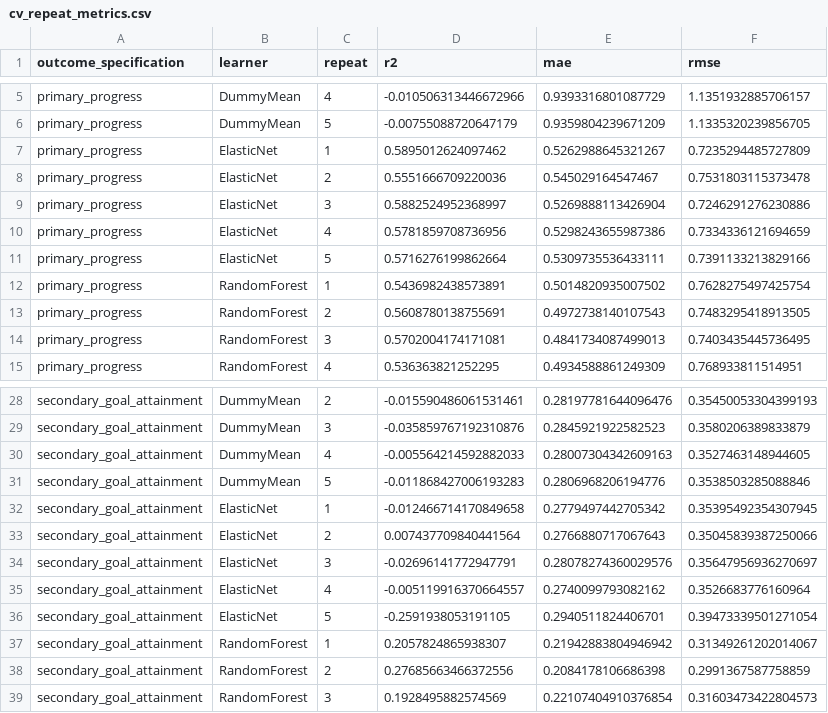
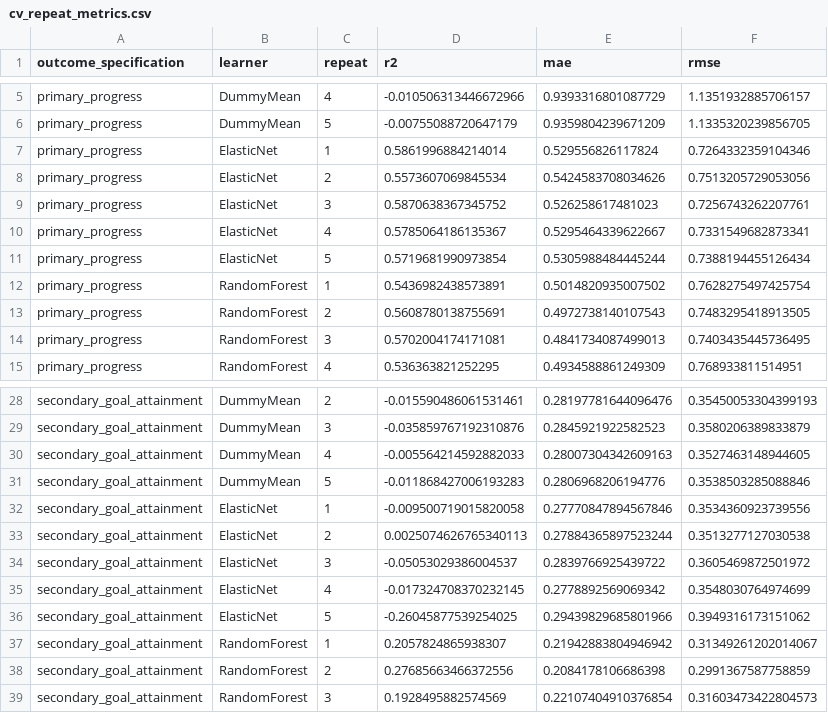
Before and after one commit to ahmetbengoz/AICW-NASA-TechPort-Portfolio, a CSV file: outputs/cv_repeat_metrics.csv, drawn as a sheet; only a part is shown, gaps mark what is left out.

```diff
--- a/outputs/cv_repeat_metrics.csv
+++ b/outputs/cv_repeat_metrics.csv
@@ -6,7 +6,7 @@ primary_progress,DummyMean,4,-0.010506313446672966,0.9393316801087729,1.13519328
 primary_progress,DummyMean,5,-0.00755088720647179,0.9359804239671209,1.1335320239856705
-primary_progress,ElasticNet,1,0.5895012624097462,0.5262988645321267,0.7235294485727809
-primary_progress,ElasticNet,2,0.5551666709220036,0.545029164547467,0.7531803115373478
-primary_progress,ElasticNet,3,0.5882524952368997,0.5269888113426904,0.7246291276230886
-primary_progress,ElasticNet,4,0.5781859708736956,0.5298243655987386,0.7334336121694659
-primary_progress,ElasticNet,5,0.5716276199862664,0.5309735536433111,0.7391133213829166
+primary_progress,ElasticNet,1,0.5861996884214014,0.529556826117824,0.7264332359104346
+primary_progress,ElasticNet,2,0.5573607069845534,0.5424583708034626,0.7513205729053056
+primary_progress,ElasticNet,3,0.5870638367345752,0.526258617481023,0.7256743262207761
+primary_progress,ElasticNet,4,0.5785064186135367,0.5295464339622667,0.7331549682873341
+primary_progress,ElasticNet,5,0.5719681990973854,0.5305988484445244,0.7388194455126434
 primary_progress,RandomForest,1,0.5436982438573891,0.5014820935007502,0.7628275497425754
@@ -31,7 +31,7 @@ secondary_goal_attainment,DummyMean,4,-0.005564214592882033,0.28007304342609163,
 secondary_goal_attainment,DummyMean,5,-0.011868427006193283,0.2806968206194776,0.3538503285088846
-secondary_goal_attainment,ElasticNet,1,-0.012466714170849658,0.2779497442705342,0.35395492354307945
-secondary_goal_attainment,ElasticNet,2,0.007437709840441564,0.2766880717067643,0.35045839387250066
-secondary_goal_attainment,ElasticNet,3,-0.02696141772947791,0.28078274360029576,0.35647956936270697
-secondary_goal_attainment,ElasticNet,4,-0.005119916370664557,0.2740099793082162,0.3526683776160964
-secondary_goal_attainment,ElasticNet,5,-0.2591938053191105,0.2940511824406701,0.39473339501271054
+secondary_goal_attainment,ElasticNet,1,-0.009500719015820058,0.27770847894567846,0.3534360923739556
+secondary_goal_attainment,ElasticNet,2,0.0025074626765340113,0.27884365897523244,0.3513277127030538
+secondary_goal_attainment,ElasticNet,3,-0.05053029386004537,0.2839766925439722,0.3605469872501972
+secondary_goal_attainment,ElasticNet,4,-0.017324708370232145,0.2778892569069342,0.3548030764974699
+secondary_goal_attainment,ElasticNet,5,-0.26045877539254025,0.29439829685801966,0.3949316173151062
 secondary_goal_attainment,RandomForest,1,0.2057824865938307,0.21942883804946942,0.31349261202014067
```
Also changed, not shown: outputs/cross_method_agreement.csv, outputs/outcome_ranking_sensitivity.csv, 50 other files.
